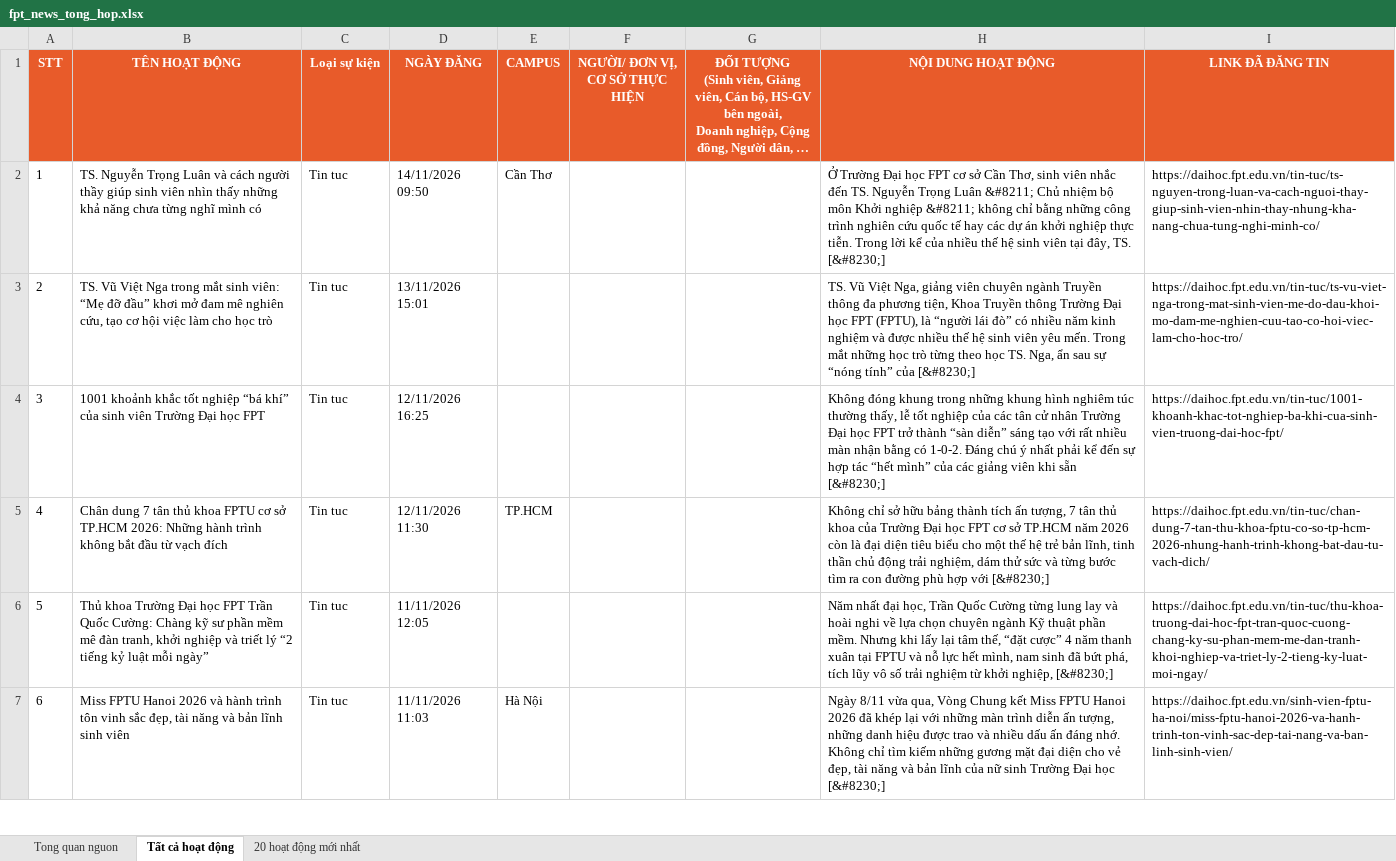
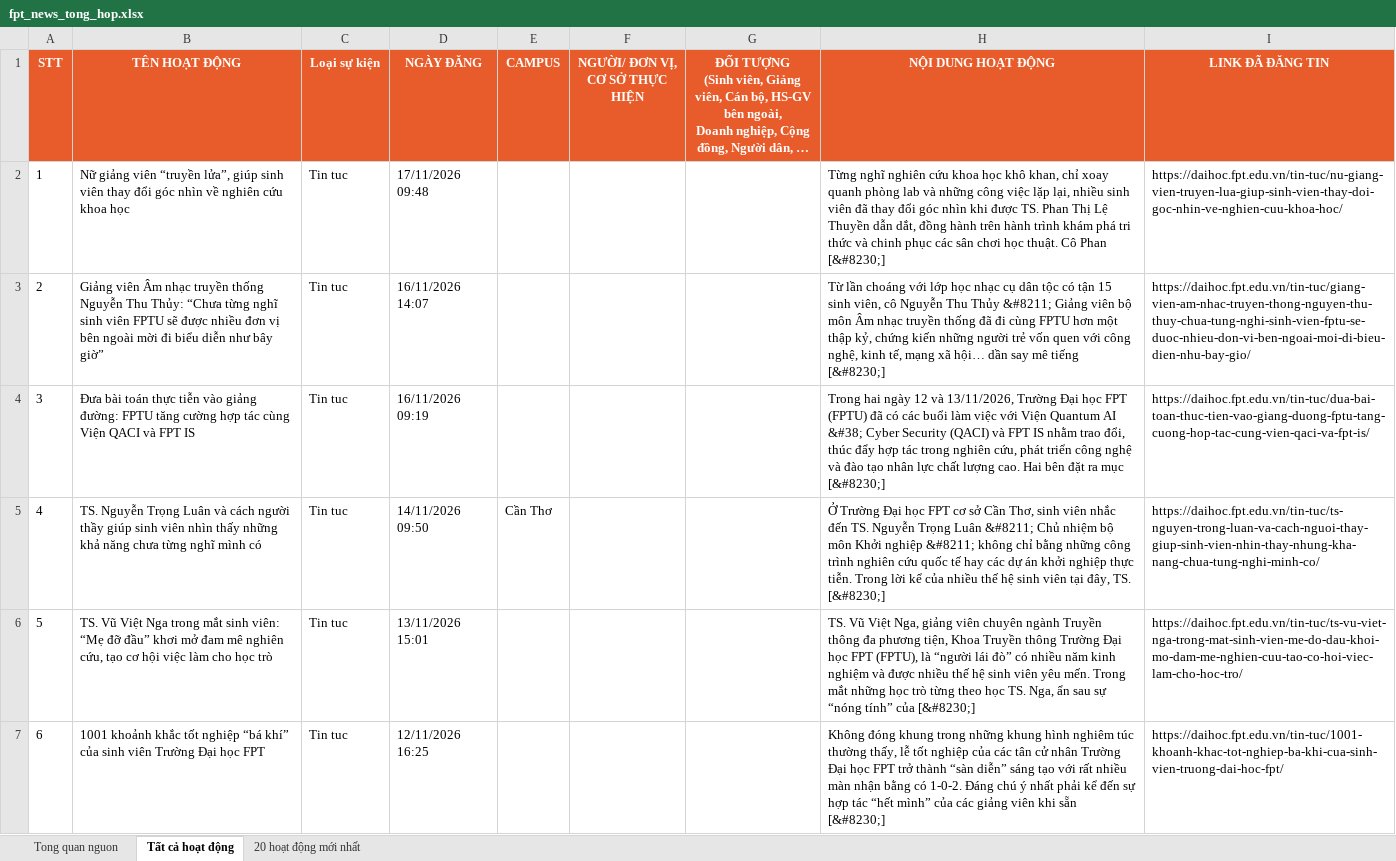
Before and after one commit to tienanh220102-boop/FacebookThing, an Excel workbook: Trang web FPT/fpt_news_tong_hop.xlsx, sheet Tất cả hoạt động, drawn as a sheet; only a part is shown; the shorter side is filled out with more unchanged rows; long unchanged cells end in …; values as stored, in another font and other column widths than the file's, no borders; addresses are those after the commit; the diff names each change by its address in the sheet, - before the commit and + after, or states it on an @@ line.

```diff
--- a/Trang web FPT/fpt_news_tong_hop.xlsx (sheet Tất cả hoạt động)
+++ b/Trang web FPT/fpt_news_tong_hop.xlsx (sheet Tất cả hoạt động)
+row 2: 1 | Nữ giảng viên “truyền lửa”, giúp sinh viên thay đổi góc nhìn về nghiên cứu khoa học | Tin tuc | 17/11/2026 09:48 |  |  |  | Từng nghĩ nghiên cứu khoa học khô khan, chỉ xoay quanh phòng lab và những công việc lặp lại, nhiều sinh viên đã thay đổi góc nhìn khi được TS. Phan Thị Lệ Thuyền dẫn dắt, đồng hành trên hành trình khám phá tri thức và chinh phục các sân chơi học thuật. Cô Phan [&#8230;] | https://daihoc.fpt.edu.vn/tin-tuc/nu-giang-vien-truyen-lua-giup-sinh-vien-thay-doi-goc-nhin-ve-nghien-cuu-khoa-hoc/
+row 3: 2 | Giảng viên Âm nhạc truyền thống Nguyễn Thu Thủy: “Chưa từng nghĩ sinh viên FPTU sẽ được nhiều đơn vị bên ngoài mời đi biểu diễn như bây giờ” | Tin tuc | 16/11/2026 14:07 |  |  |  | Từ lần choáng với lớp học nhạc cụ dân tộc có tận 15 sinh viên, cô Nguyễn Thu Thủy &#8211; Giảng viên bộ môn Âm nhạc truyền thống đã đi cùng FPTU hơn một thập kỷ, chứng kiến những người trẻ vốn quen với công nghệ, kinh tế, mạng xã hội… dần say mê tiếng [&#8230;] | https://daihoc.fpt.edu.vn/tin-tuc/giang-vien-am-nhac-truyen-thong-nguyen-thu-thuy-chua-tung-nghi-sinh-vien-fptu-se-duoc-nhieu-don-vi-ben-ngoai-moi-di-bieu-dien-nhu-bay-gio/
+row 4: 3 | Đưa bài toán thực tiễn vào giảng đường: FPTU tăng cường hợp tác cùng Viện QACI và FPT IS | Tin tuc | 16/11/2026 09:19 |  |  |  | Trong hai ngày 12 và 13/11/2026, Trường Đại học FPT (FPTU) đã có các buổi làm việc với Viện Quantum AI &#38; Cyber Security (QACI) và FPT IS nhằm trao đổi, thúc đẩy hợp tác trong nghiên cứu, phát triển công nghệ và đào tạo nhân lực chất lượng cao. Hai bên đặt ra mục [&#8230;] | https://daihoc.fpt.edu.vn/tin-tuc/dua-bai-toan-thuc-tien-vao-giang-duong-fptu-tang-cuong-hop-tac-cung-vien-qaci-va-fpt-is/
@@ column A (STT) renumbered from row 5 down @@
```
Also changed, not shown: sheet 20 hoạt động mới nhất, sheet Tong quan nguon, 3 other files.
